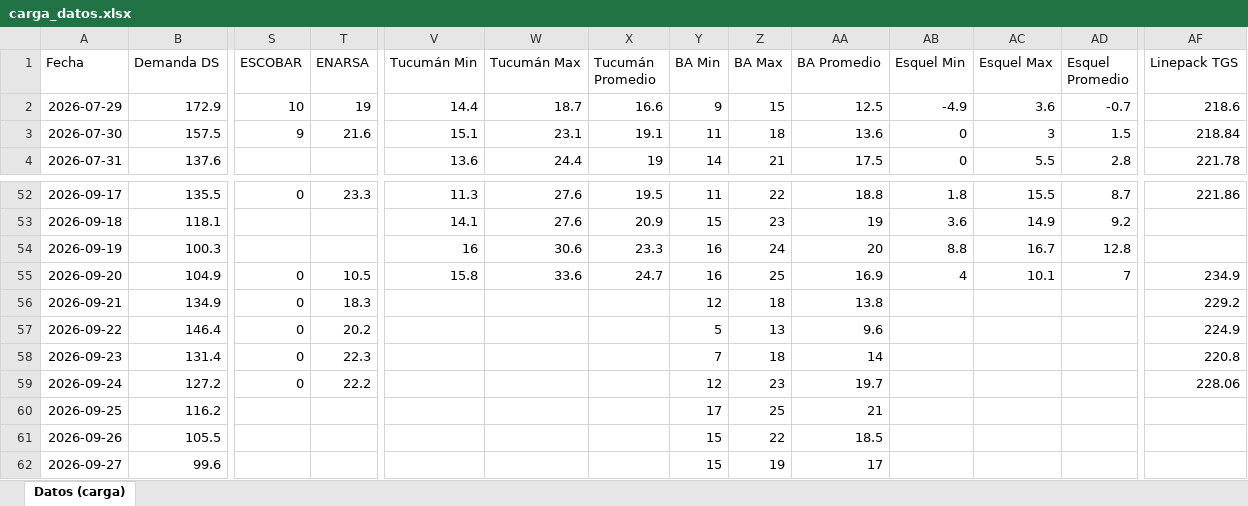
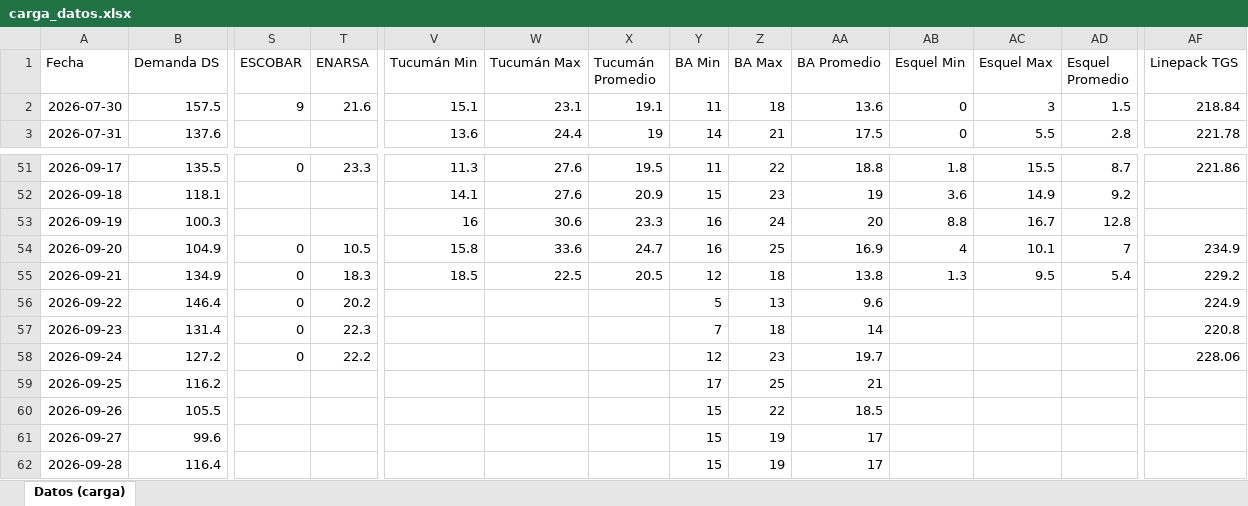
Before and after one commit to mpodeley/estado-red-gas, an Excel workbook: data/carga_datos.xlsx, sheet Datos (carga), drawn as a sheet; only a part is shown, gaps mark what is left out; values as stored, in another font and other column widths than the file's, no borders; removed rows and columns are numbered as before the commit, all else as after; rows hold the shown columns only; the diff names each change by its address in the sheet, - before the commit and + after, or states it on an @@ line.

```diff
--- a/data/carga_datos.xlsx (sheet Datos (carga))
+++ b/data/carga_datos.xlsx (sheet Datos (carga))
-row 2: 2026-07-29 | 172.9 | 10 | 19 | 14.4 | 18.7 | 16.6 | 9 | 15 | 12.5 | -4.9 | 3.6 | -0.7 | 218.6
-V55 (Tucumán Min): (empty)
+V55 (Tucumán Min): 18.5
-W55 (Tucumán Max): (empty)
+W55 (Tucumán Max): 22.5
-X55 (Tucumán Promedio): (empty)
+X55 (Tucumán Promedio): 20.5
-AB55 (Esquel Min): (empty)
+AB55 (Esquel Min): 1.3
-AC55 (Esquel Max): (empty)
+AC55 (Esquel Max): 9.5
-AD55 (Esquel Promedio): (empty)
+AD55 (Esquel Promedio): 5.4
+row 62: 2026-09-28 | 116.4 |  |  |  |  |  | 15 | 19 | 17
```
Also changed, not shown: 33 other files.
